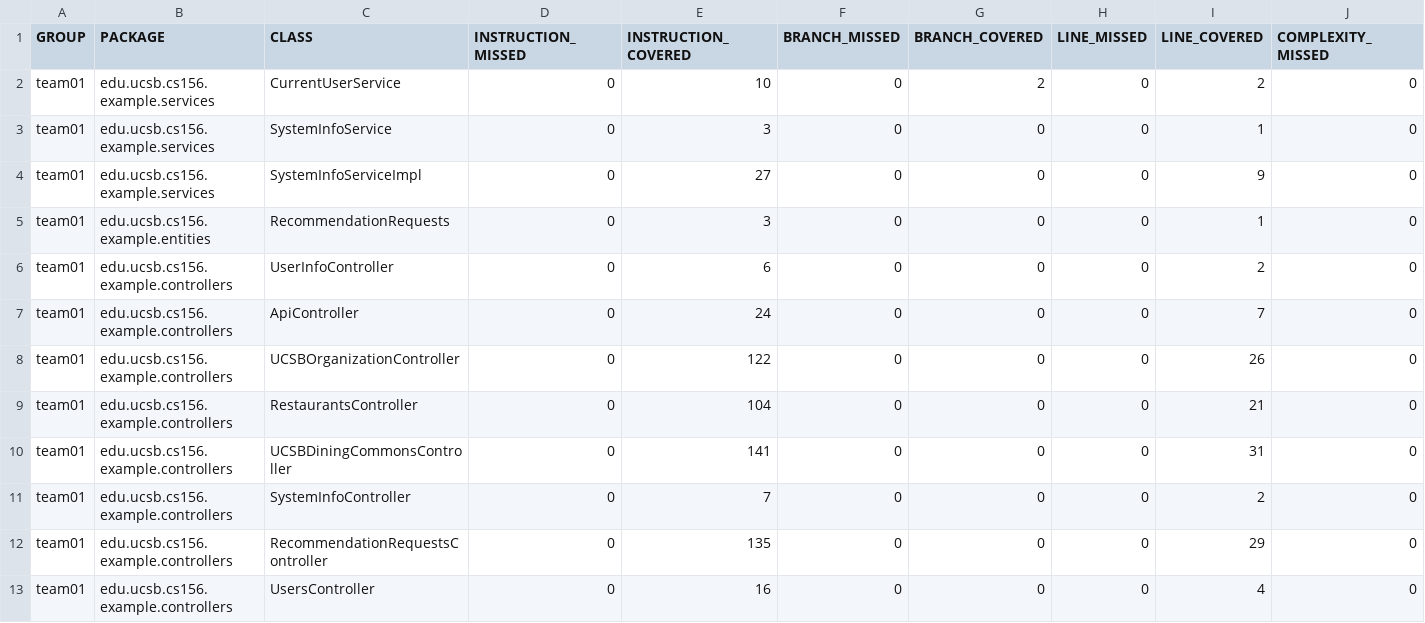
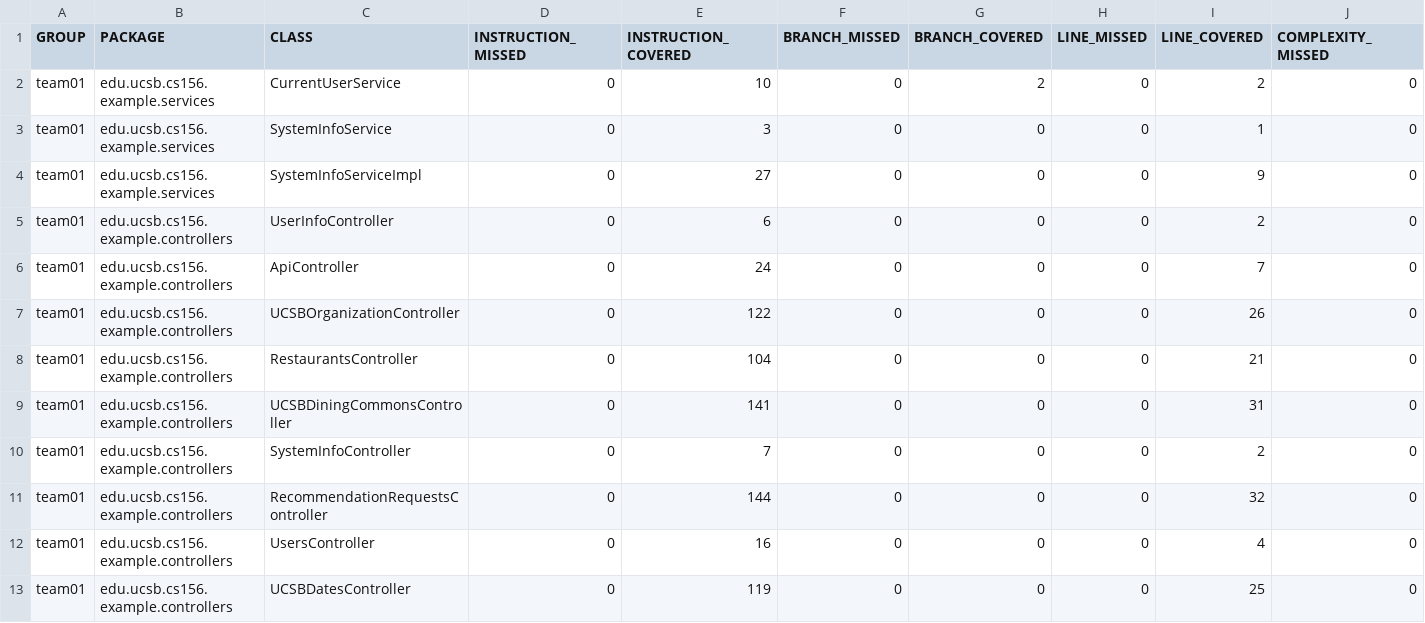
Before and after one commit to ucsb-cs156-f24/team01-staff, a CSV file: prs/44/jacoco/jacoco.csv, drawn as a sheet; only a part is shown; the shorter side is filled out with more unchanged rows; removed rows and columns are numbered as before the commit, all else as after; rows hold the shown columns only; the diff names each change by its address in the sheet, - before the commit and + after, or states it on an @@ line.

Commit message:
Deploying to gh-pages from @ ucsb-cs156-f24/team01-staff@68e9499965a9018f6d5fcddb9573be9762781819 🚀

```diff
--- a/prs/44/jacoco/jacoco.csv
+++ b/prs/44/jacoco/jacoco.csv
-row 5: team01 | edu.ucsb.cs156.example.entities | RecommendationRequests | 0 | 3 | 0 | 0 | 0 | 1 | 0
-E11 (INSTRUCTION_COVERED): 135
+E11 (INSTRUCTION_COVERED): 144
-I11 (LINE_COVERED): 29
+I11 (LINE_COVERED): 32
```
Also changed, not shown: 11 other files.
